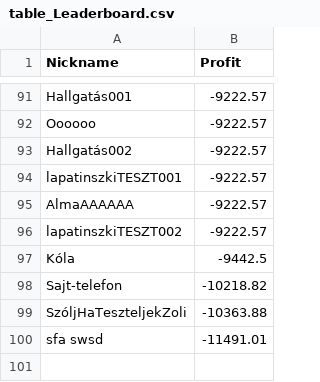
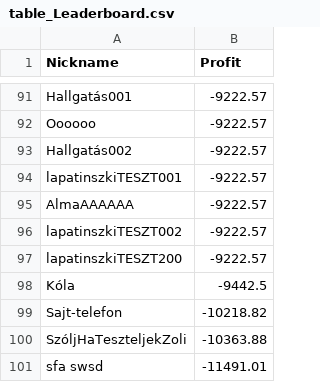
Before and after one commit to lapatinszki/simulator-app, a CSV file: table_Leaderboard.csv, drawn as a sheet; only a part is shown, gaps mark what is left out; the diff names each change by its address in the sheet, - before the commit and + after, or states it on an @@ line.

Commit message:
Update leaderboard for lapatinszkiTESZT200

```diff
--- a/table_Leaderboard.csv
+++ b/table_Leaderboard.csv
+row 97: lapatinszkiTESZT200 | -9222.57
```
